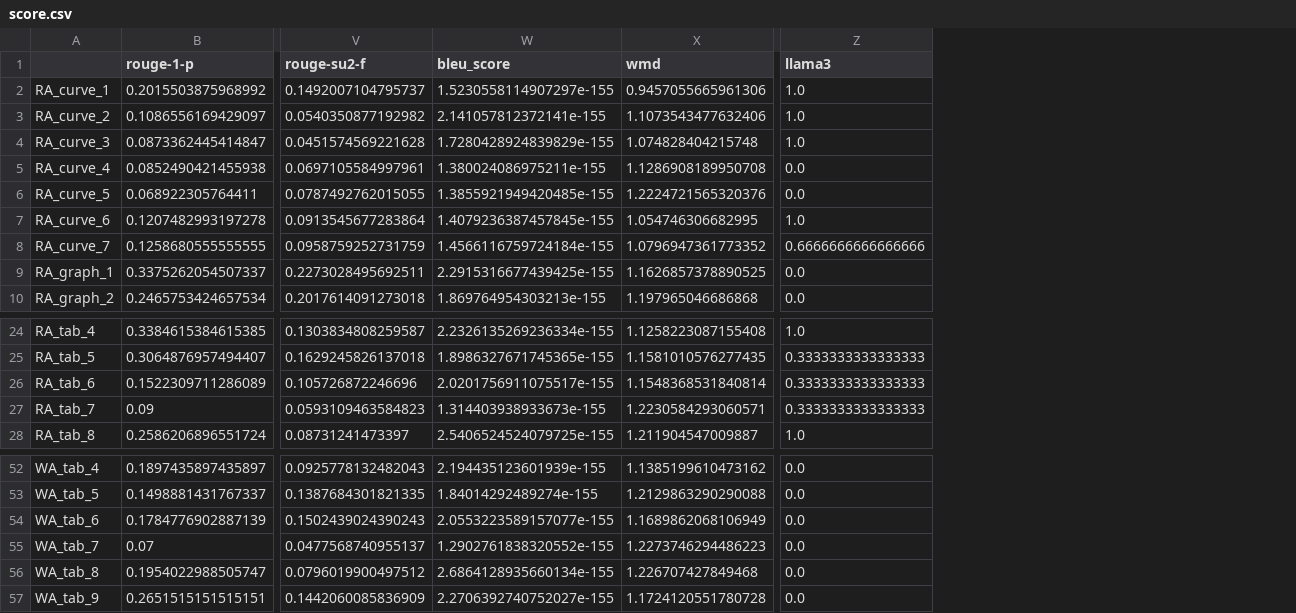
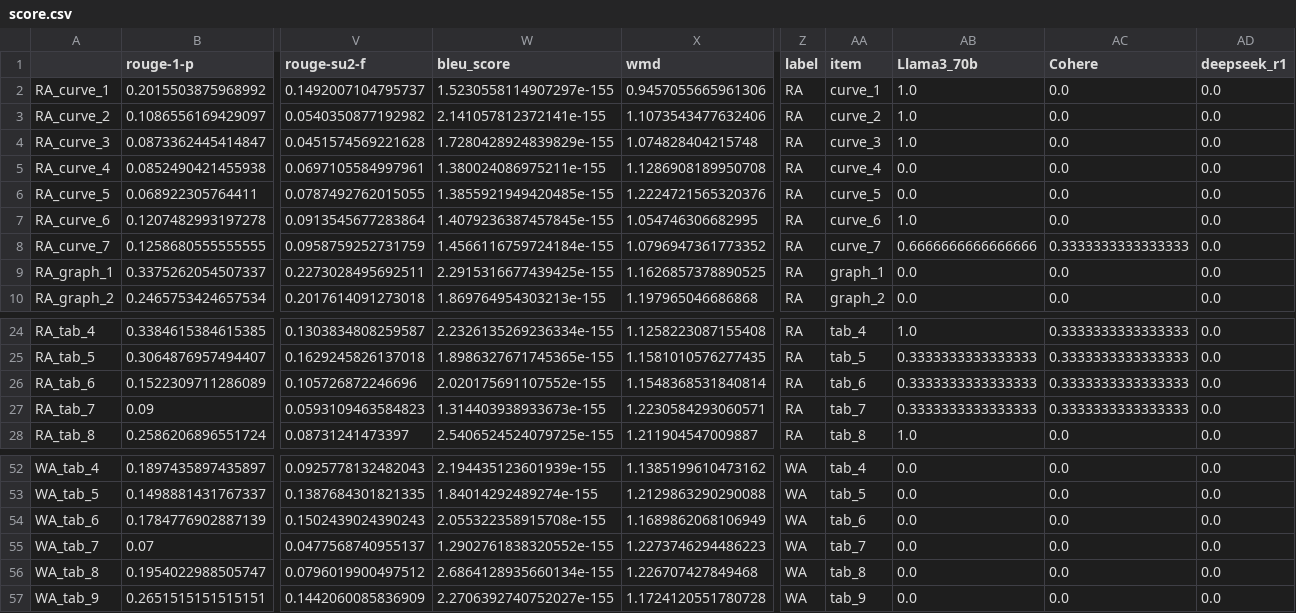
Before and after one commit to NirAndria/MS_Thales_Project, a CSV file: Thales_project/data/score.csv, drawn as a sheet; only a part is shown, gaps mark what is left out; addresses are those after the commit; the diff names each change by its address in the sheet, - before the commit and + after, or states it on an @@ line.

Commit message:
update

```diff
--- a/Thales_project/data/score.csv
+++ b/Thales_project/data/score.csv
+column Z (label), rows 2-10: all RA; rows 24-28: all RA; rows 52-57: all WA
+column AA (item), rows 2-10: curve_1 | curve_2 | curve_3 | curve_4 | curve_5 | curve_6 | curve_7 | graph_1 | graph_2; rows 24-28: tab_4 | tab_5 | tab_6 | tab_7 | tab_8; rows 52-57: tab_4 | tab_5 | tab_6 | tab_7 | tab_8 | tab_9
+column AC (Cohere), rows 2-10: 0.0 | 0.0 | 0.0 | 0.0 | 0.0 | 0.0 | 0.3333333333333333 | 0.0 | 0.0; rows 24-28: 0.3333333333333333 | 0.3333333333333333 | 0.3333333333333333 | 0.3333333333333333 | 0.0; rows 52-57: all 0.0
+column AD (deepseek_r1), rows 2-10: all 0.0; rows 24-28: all 0.0; rows 52-57: all 0.0
-AB1: llama3
+AB1: Llama3_70b
-W26 (bleu_score): 2.0201756911075517e-155
+W26 (bleu_score): 2.020175691107552e-155
-W54 (bleu_score): 2.0553223589157077e-155
+W54 (bleu_score): 2.055322358915708e-155
```
